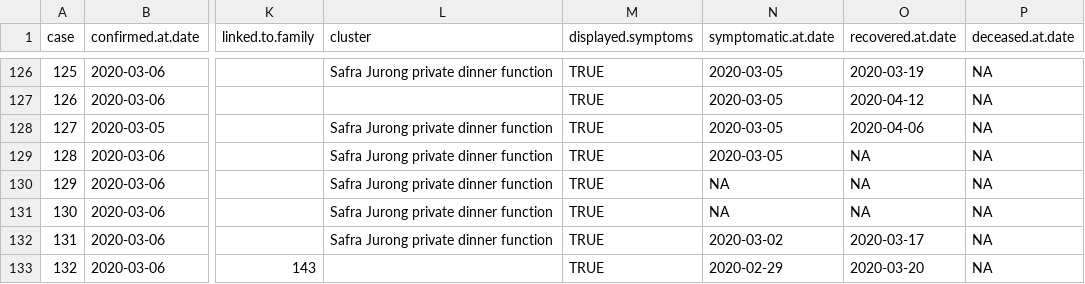
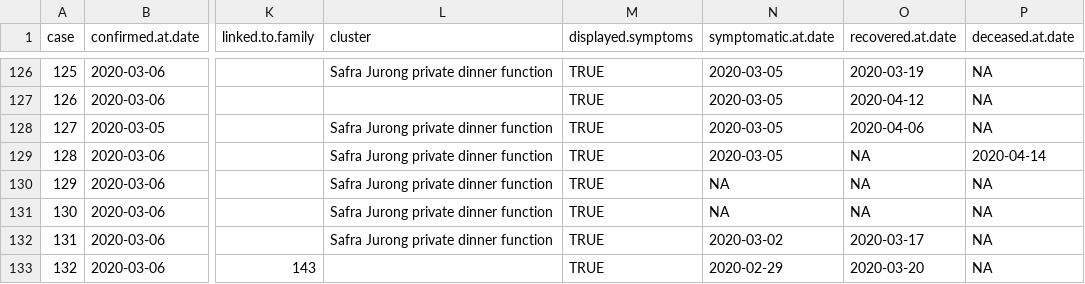
Before and after one commit to eunices/shiny-server, a CSV file: public-apps/covid19/9999-01-01-data.csv, drawn as a sheet; only a part is shown, gaps mark what is left out; the diff names each change by its address in the sheet, - before the commit and + after, or states it on an @@ line.

```diff
--- a/public-apps/covid19/9999-01-01-data.csv
+++ b/public-apps/covid19/9999-01-01-data.csv
-P129 (deceased.at.date): NA
+P129 (deceased.at.date): 2020-04-14
```
Also changed, not shown: 1 other file.
